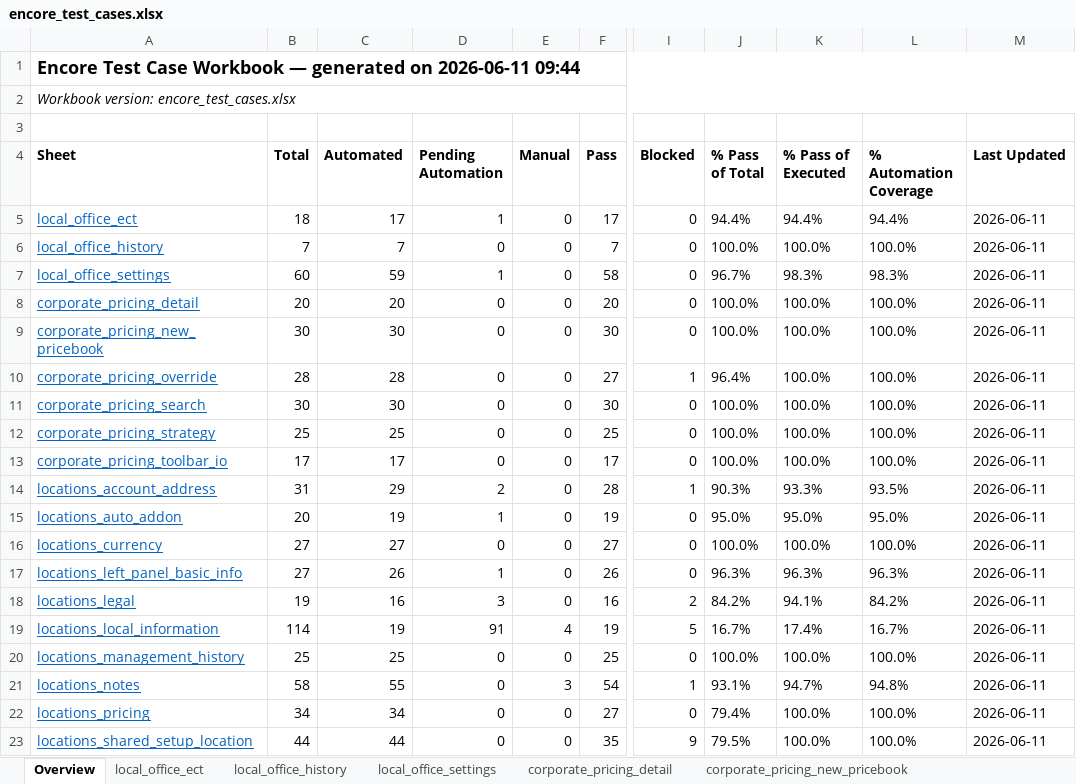
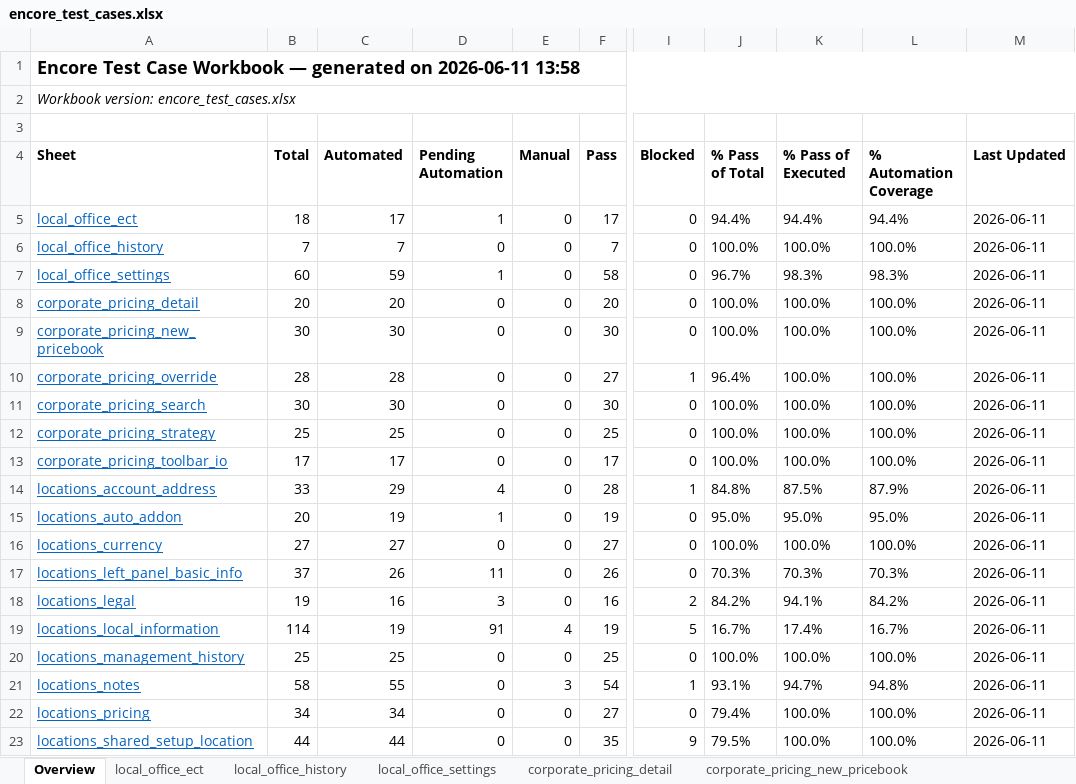
Before and after one commit to omeesham/JBS_Global_Test_Automation_Framework, an Excel workbook: clients/encore/test_cases_xlsx/encore_test_cases.xlsx, sheet Overview, drawn as a sheet; only a part is shown, gaps mark what is left out; values as stored, in another font and other column widths than the file's, no borders; the diff names each change by its address in the sheet, - before the commit and + after, or states it on an @@ line.

Commit message:
feat(locations): launcher-dialog field coverage + per-test baselines for Account & Address, Auto Add-On, Basic Information
- Account & Address: Master Bill To launcher display readers + persistence coverage
- Basic Information (Left Panel): Pay To launcher dialog coverage + verify-only guard
- Auto Add-On: per-test baseline reset (ensureDefaultState) for retry-safety
- add clean:run single-spec runner helper

```diff
--- a/clients/encore/test_cases_xlsx/encore_test_cases.xlsx (sheet Overview)
+++ b/clients/encore/test_cases_xlsx/encore_test_cases.xlsx (sheet Overview)
-A1 (Sheet): …on 2026-06-11 09:44
+A1 (Sheet): …on 2026-06-11 13:58
-B14 (Total): 31
+B14 (Total): 33
-D14 (Pending Automation): 2
+D14 (Pending Automation): 4
-J14 (% Pass of Total): 90.3%
+J14 (% Pass of Total): 84.8%
-K14 (% Pass of Executed): 93.3%
+K14 (% Pass of Executed): 87.5%
-L14 (% Automation Coverage): 93.5%
+L14 (% Automation Coverage): 87.9%
-B17 (Total): 27
+B17 (Total): 37
-D17 (Pending Automation): 1
+D17 (Pending Automation): 11
-J17 (% Pass of Total): 96.3%
+J17 (% Pass of Total): 70.3%
-K17 (% Pass of Executed): 96.3%
+K17 (% Pass of Executed): 70.3%
-L17 (% Automation Coverage): 96.3%
+L17 (% Automation Coverage): 70.3%
```
Also changed, not shown: sheet locations_left_panel_basic_info, sheet locations_account_address, sheet locations_local_information, sheet locations_pricing, sheet locations_auto_addon, sheet locations_currency, 13 more sheets, 13 other files.
